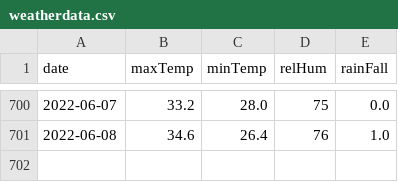
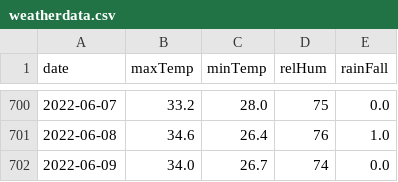
Before and after one commit to kaustuvchatterjee/weather, a CSV file: weatherdata.csv, drawn as a sheet; only a part is shown, gaps mark what is left out; the diff names each change by its address in the sheet, - before the commit and + after, or states it on an @@ line.

```diff
--- a/weatherdata.csv
+++ b/weatherdata.csv
+row 702: 2022-06-09 | 34.0 | 26.7 | 74 | 0.0
```
